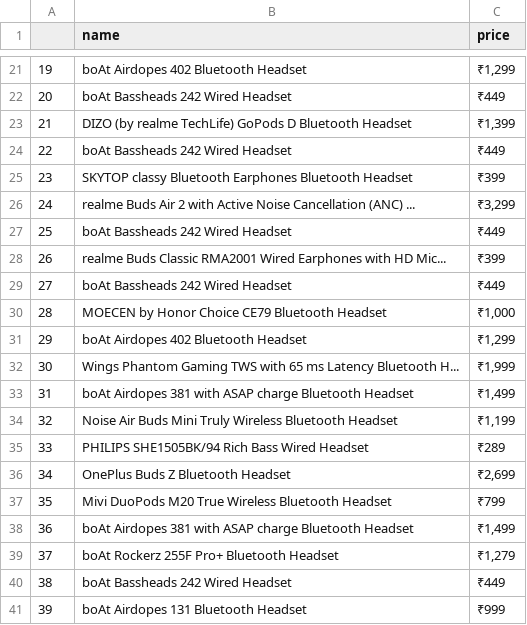
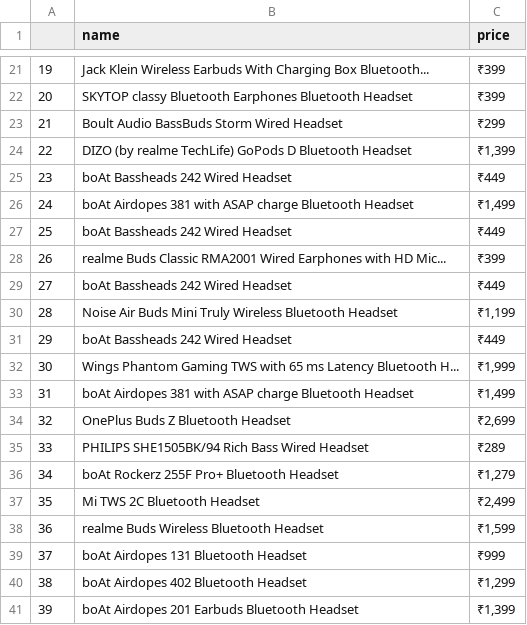
Before and after one commit to vaibhavs9894/Vaibhav_Codes, a CSV file: My_Project--Price_Comparision_of_Products/Flipkart_price.csv, drawn as a sheet; only a part is shown, gaps mark what is left out; the diff covers the shown part only.

```diff
--- a/My_Project--Price_Comparision_of_Products/Flipkart_price.csv
+++ b/My_Project--Price_Comparision_of_Products/Flipkart_price.csv
@@ -21,7 +21,7 @@
-19,boAt Airdopes 402 Bluetooth Headset,"₹1,299"
-20,boAt Bassheads 242 Wired Headset,₹449
-21,DIZO (by realme TechLife) GoPods D Bluetooth Headset,"₹1,399"
-22,boAt Bassheads 242 Wired Headset,₹449
-23,SKYTOP classy Bluetooth Earphones Bluetooth Headset,₹399
-24,realme Buds Air 2 with Active Noise Cancellation (ANC) ...,"₹3,299"
+19,Jack Klein Wireless Earbuds With Charging Box Bluetooth...,₹399
+20,SKYTOP classy Bluetooth Earphones Bluetooth Headset,₹399
+21,Boult Audio BassBuds Storm Wired Headset,₹299
+22,DIZO (by realme TechLife) GoPods D Bluetooth Headset,"₹1,399"
+23,boAt Bassheads 242 Wired Headset,₹449
+24,boAt Airdopes 381 with ASAP charge Bluetooth Headset,"₹1,499"
 25,boAt Bassheads 242 Wired Headset,₹449
@@ -29,13 +29,13 @@
 27,boAt Bassheads 242 Wired Headset,₹449
-28,MOECEN by Honor Choice CE79 Bluetooth Headset,"₹1,000"
-29,boAt Airdopes 402 Bluetooth Headset,"₹1,299"
+28,Noise Air Buds Mini Truly Wireless Bluetooth Headset,"₹1,199"
+29,boAt Bassheads 242 Wired Headset,₹449
 30,Wings Phantom Gaming TWS with 65 ms Latency Bluetooth H...,"₹1,999"
 31,boAt Airdopes 381 with ASAP charge Bluetooth Headset,"₹1,499"
-32,Noise Air Buds Mini Truly Wireless Bluetooth Headset,"₹1,199"
+32,OnePlus Buds Z Bluetooth Headset,"₹2,699"
 33,PHILIPS SHE1505BK/94 Rich Bass Wired Headset,₹289
-34,OnePlus Buds Z Bluetooth Headset,"₹2,699"
-35,Mivi DuoPods M20 True Wireless Bluetooth Headset,₹799
-36,boAt Airdopes 381 with ASAP charge Bluetooth Headset,"₹1,499"
-37,boAt Rockerz 255F Pro+ Bluetooth Headset,"₹1,279"
-38,boAt Bassheads 242 Wired Headset,₹449
-39,boAt Airdopes 131 Bluetooth Headset,₹999
+34,boAt Rockerz 255F Pro+ Bluetooth Headset,"₹1,279"
+35,Mi TWS 2C Bluetooth Headset,"₹2,499"
+36,realme Buds Wireless Bluetooth Headset,"₹1,599"
+37,boAt Airdopes 131 Bluetooth Headset,₹999
+38,boAt Airdopes 402 Bluetooth Headset,"₹1,299"
+39,boAt Airdopes 201 Earbuds Bluetooth Headset,"₹1,399"
```
Also changed, not shown: 32 edited cells elsewhere in this file, 8 other files.
